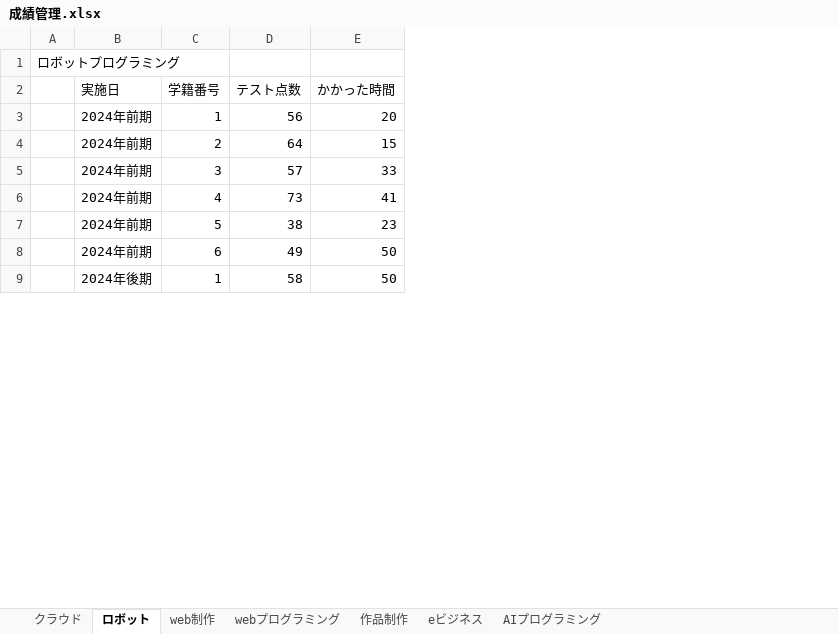
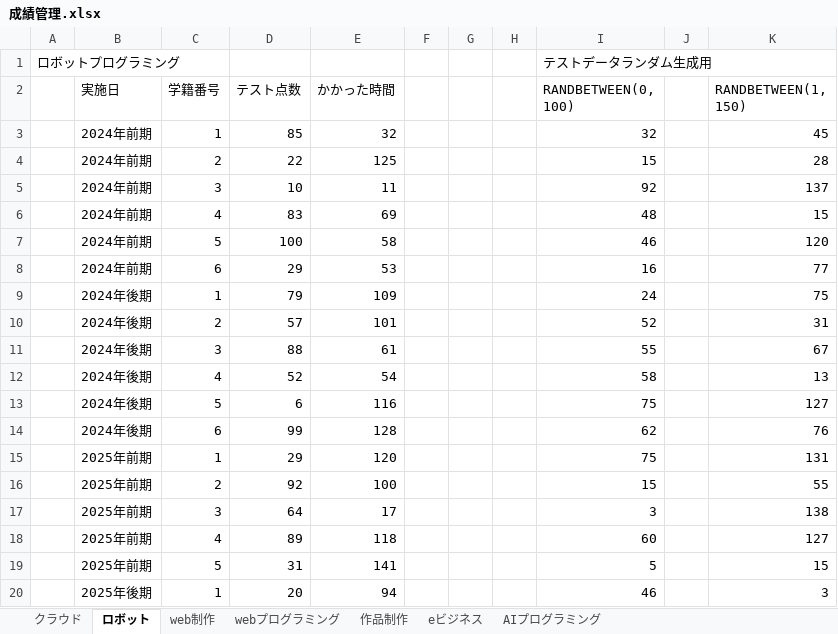
Before and after one commit to wataru666/B-team-work, an Excel workbook: 成績管理.xlsx, sheet ロボット, drawn as a sheet; only a part is shown; values as stored, in another font and other column widths than the file's, no borders; charts and pictures not drawn; the diff covers the shown part only; the diff names each change by its address in the sheet, - before the commit and + after, or states it on an @@ line.

```diff
--- a/成績管理.xlsx (sheet ロボット)
+++ b/成績管理.xlsx (sheet ロボット)
+column F, empty
+column G, empty
+column H, empty
+column I (RANDBETWEEN(0, 100)), row 1: テストデータランダム生成用; rows 3-9: 32 | 15 | 92 | 48 | 46 | 16 | 24
+column J, empty
+column K (RANDBETWEEN(1, 150)), rows 3-9: 45 | 28 | 137 | 15 | 120 | 77 | 75
-D3 (テスト点数): 56
+D3 (テスト点数): 85
-E3 (かかった時間): 20
+E3 (かかった時間): 32
-D4 (テスト点数): 64
+D4 (テスト点数): 22
-E4 (かかった時間): 15
+E4 (かかった時間): 125
-D5 (テスト点数): 57
+D5 (テスト点数): 10
-E5 (かかった時間): 33
+E5 (かかった時間): 11
-D6 (テスト点数): 73
+D6 (テスト点数): 83
-E6 (かかった時間): 41
+E6 (かかった時間): 69
-D7 (テスト点数): 38
+D7 (テスト点数): 100
-E7 (かかった時間): 23
+E7 (かかった時間): 58
-D8 (テスト点数): 49
+D8 (テスト点数): 29
-E8 (かかった時間): 50
+E8 (かかった時間): 53
-D9 (テスト点数): 58
+D9 (テスト点数): 79
-E9 (かかった時間): 50
+E9 (かかった時間): 109
+row 10:  | 2024年後期 | 2 | 57 | 101 |  |  |  | 52 |  | 31
+row 11:  | 2024年後期 | 3 | 88 | 61 |  |  |  | 55 |  | 67
+row 12:  | 2024年後期 | 4 | 52 | 54 |  |  |  | 58 |  | 13
+row 13:  | 2024年後期 | 5 | 6 | 116 |  |  |  | 75 |  | 127
+row 14:  | 2024年後期 | 6 | 99 | 128 |  |  |  | 62 |  | 76
+row 15:  | 2025年前期 | 1 | 29 | 120 |  |  |  | 75 |  | 131
+row 16:  | 2025年前期 | 2 | 92 | 100 |  |  |  | 15 |  | 55
+row 17:  | 2025年前期 | 3 | 64 | 17 |  |  |  | 3 |  | 138
+row 18:  | 2025年前期 | 4 | 89 | 118 |  |  |  | 60 |  | 127
+row 19:  | 2025年前期 | 5 | 31 | 141 |  |  |  | 5 |  | 15
+row 20:  | 2025年後期 | 1 | 20 | 94 |  |  |  | 46 |  | 3
```
Also changed, not shown: 11 removed rows and 8 edited cells elsewhere in this sheet, sheet web制作, sheet 作品制作, sheet webプログラミング, sheet AIプログラミング, sheet eビジネス, 1 other file.
